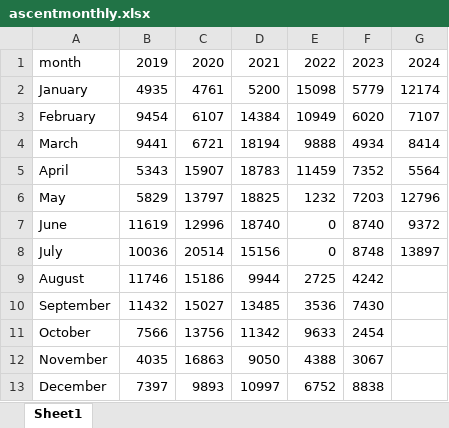
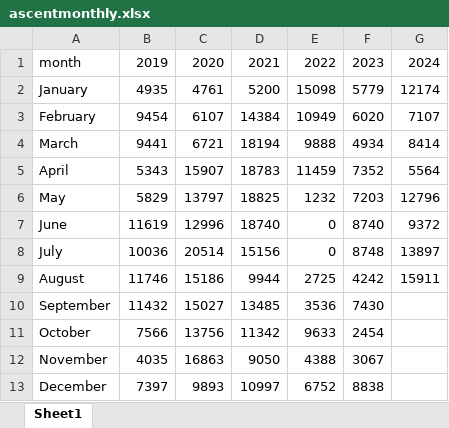
Before and after one commit to rufi77/running, an Excel workbook: data/ascentmonthly.xlsx, sheet Sheet1, drawn as a sheet; values as stored, in another font and other column widths than the file's, no borders; the diff names each change by its address in the sheet, - before the commit and + after, or states it on an @@ line.

```diff
--- a/data/ascentmonthly.xlsx (sheet Sheet1)
+++ b/data/ascentmonthly.xlsx (sheet Sheet1)
-G9: (empty)
+G9: 15911
```
Also changed, not shown: data/touren.xlsx, 11 other files.
